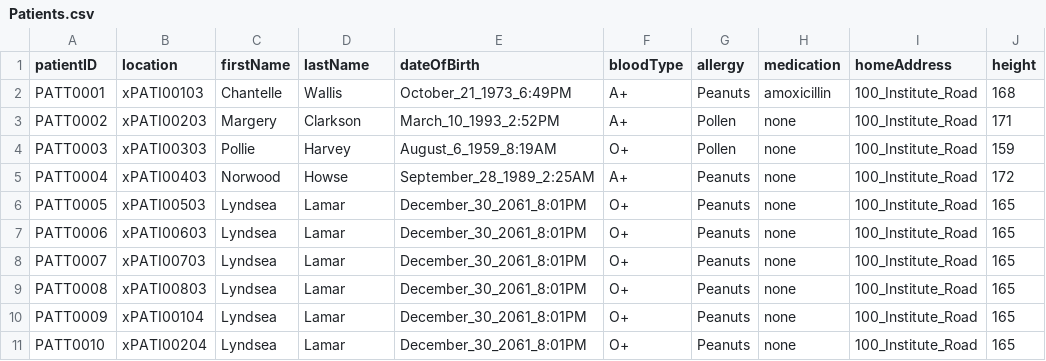
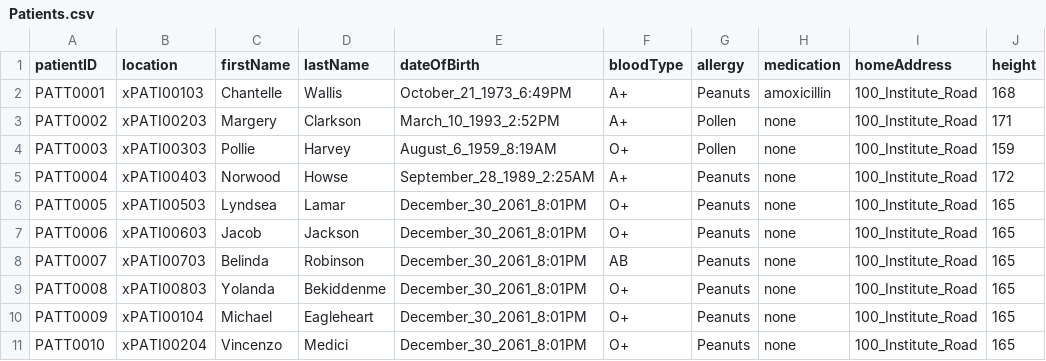
Before and after one commit to nadavk2002/CS3733-D22-Team-X-Prototype-1, a CSV file: src/main/resources/edu/wpi/cs3733/D22/teamX/csv/Patients.csv, drawn as a sheet; only a part is shown; the diff names each change by its address in the sheet, - before the commit and + after, or states it on an @@ line.

Commit message:
mealSR page uses Patient DB

```diff
--- a/src/main/resources/edu/wpi/cs3733/D22/teamX/csv/Patients.csv
+++ b/src/main/resources/edu/wpi/cs3733/D22/teamX/csv/Patients.csv
-C7 (firstName): Lyndsea
+C7 (firstName): Jacob
-D7 (lastName): Lamar
+D7 (lastName): Jackson
-C8 (firstName): Lyndsea
+C8 (firstName): Belinda
-D8 (lastName): Lamar
+D8 (lastName): Robinson
-F8 (bloodType): O+
+F8 (bloodType): AB
-C9 (firstName): Lyndsea
+C9 (firstName): Yolanda
-D9 (lastName): Lamar
+D9 (lastName): Bekiddenme
-C10 (firstName): Lyndsea
+C10 (firstName): Michael
-D10 (lastName): Lamar
+D10 (lastName): Eagleheart
-C11 (firstName): Lyndsea
+C11 (firstName): Vincenzo
-D11 (lastName): Lamar
+D11 (lastName): Medici
```
Also changed, not shown: src/main/resources/edu/wpi/cs3733/D22/teamX/csv/MealRequests.csv, 2 other files.
